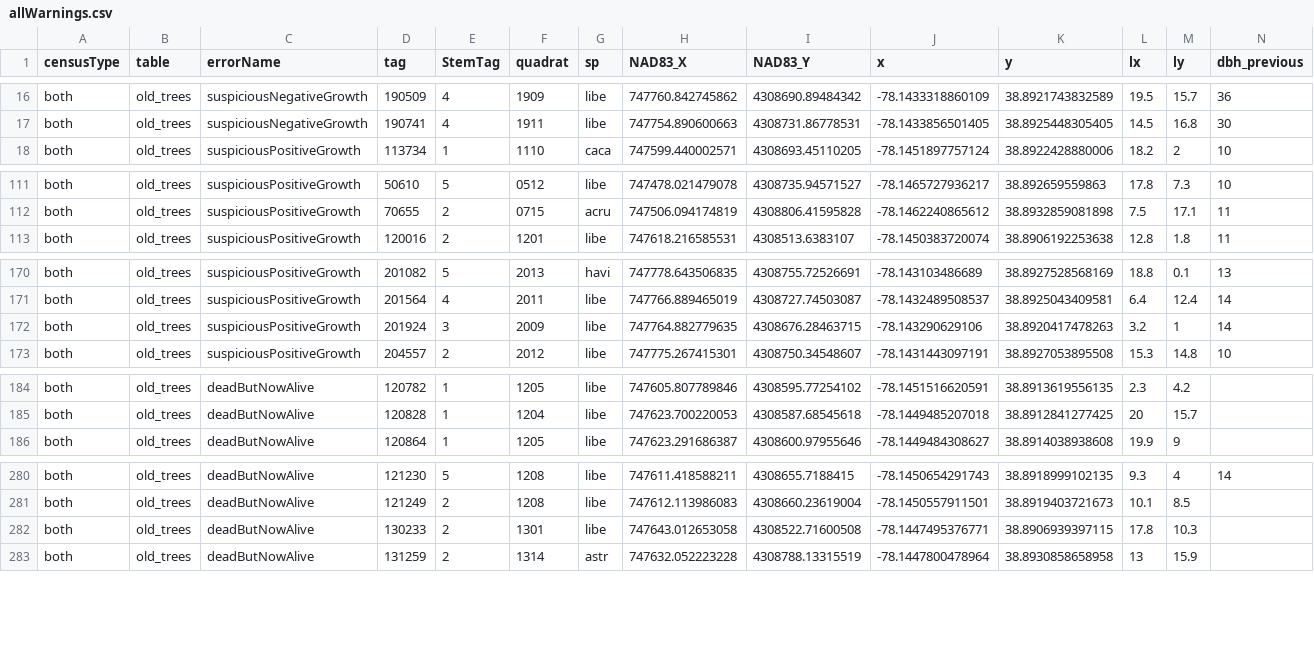
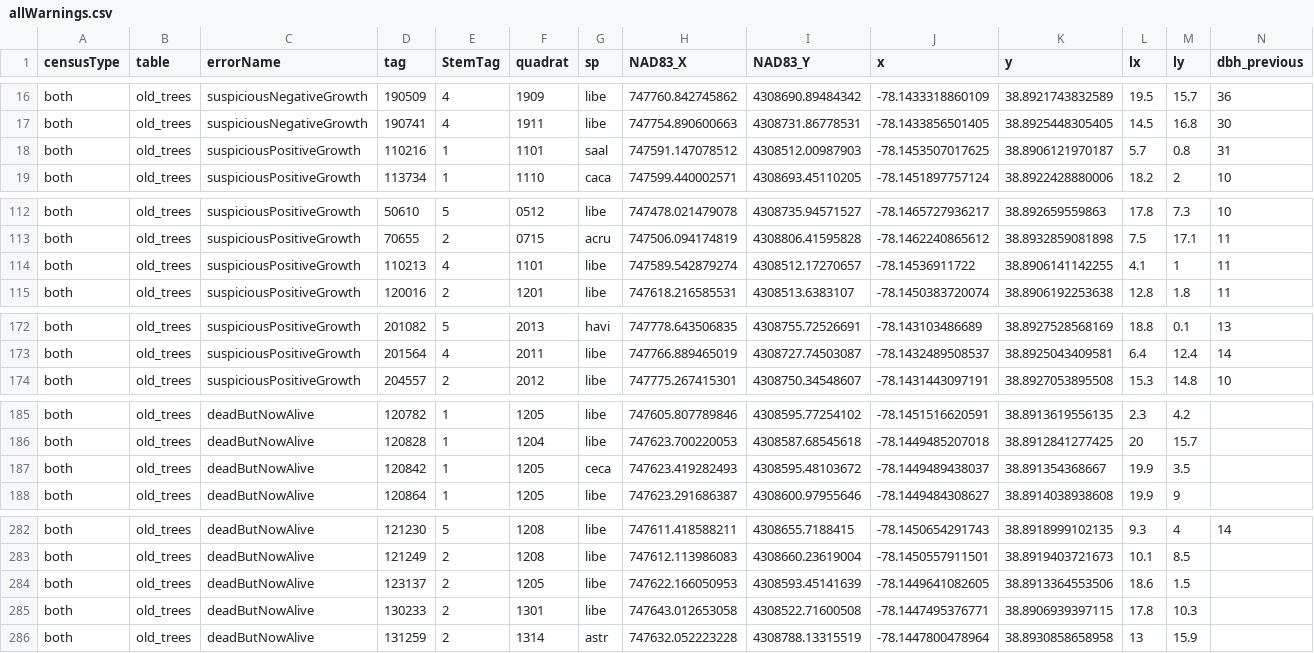
Before and after one commit to SCBI-ForestGEO/2023census, a CSV file: QAQC_reports/allWarnings.csv, drawn as a sheet; only a part is shown, gaps mark what is left out; removed rows and columns are numbered as before the commit, all else as after; rows hold the shown columns only; the diff names each change by its address in the sheet, - before the commit and + after, or states it on an @@ line.

```diff
--- a/QAQC_reports/allWarnings.csv
+++ b/QAQC_reports/allWarnings.csv
+row 18: both | old_trees | suspiciousPositiveGrowth | 110216 | 1 | 1101 | saal | 747591.147078512 | 4308512.00987903 | -78.1453507017625 | 38.8906121970187 | 5.7 | 0.8 | 31
+row 114: both | old_trees | suspiciousPositiveGrowth | 110213 | 4 | 1101 | libe | 747589.542879274 | 4308512.17270657 | -78.14536911722 | 38.8906141142255 | 4.1 | 1 | 11
-row 172: both | old_trees | suspiciousPositiveGrowth | 201924 | 3 | 2009 | libe | 747764.882779635 | 4308676.28463715 | -78.143290629106 | 38.8920417478263 | 3.2 | 1 | 14
+row 187: both | old_trees | deadButNowAlive | 120842 | 1 | 1205 | ceca | 747623.419282493 | 4308595.48103672 | -78.1449489438037 | 38.891354368667 | 19.9 | 3.5
+row 284: both | old_trees | deadButNowAlive | 123137 | 2 | 1205 | libe | 747622.166050953 | 4308593.45141639 | -78.1449641082605 | 38.8913364553506 | 18.6 | 1.5
```
Also changed, not shown: QAQC_reports/DailyRate.csv, QAQC_reports/quadErrorSummary.csv, 7 other files.
